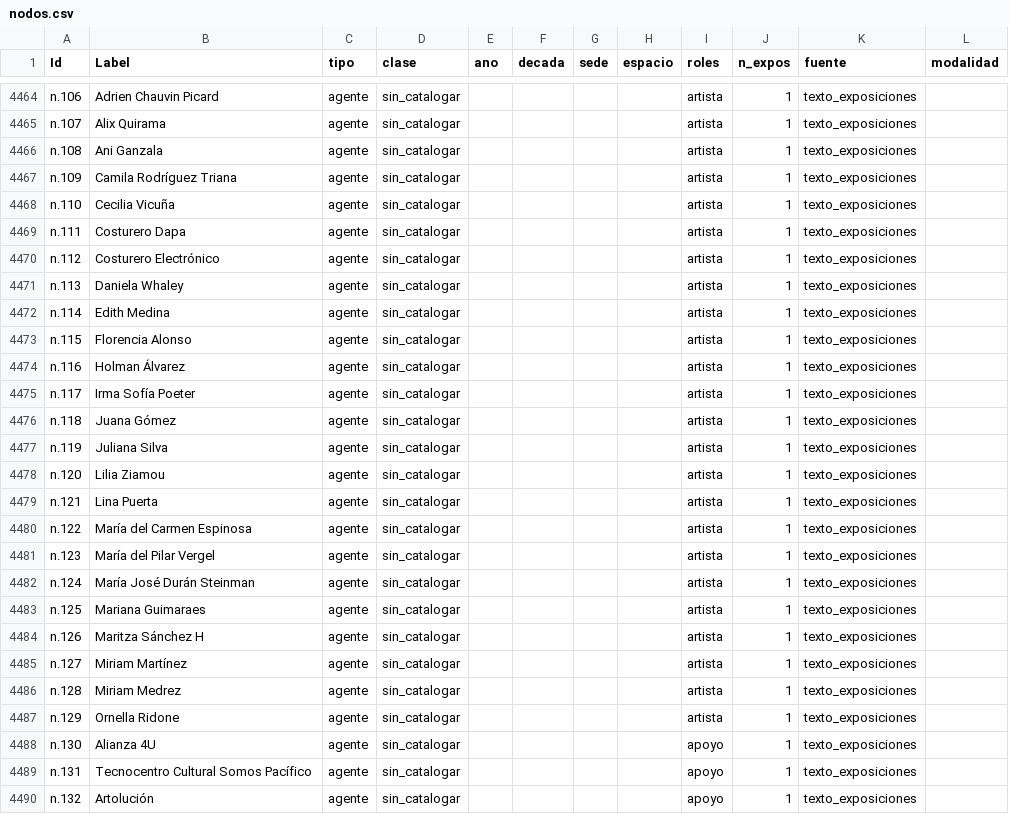
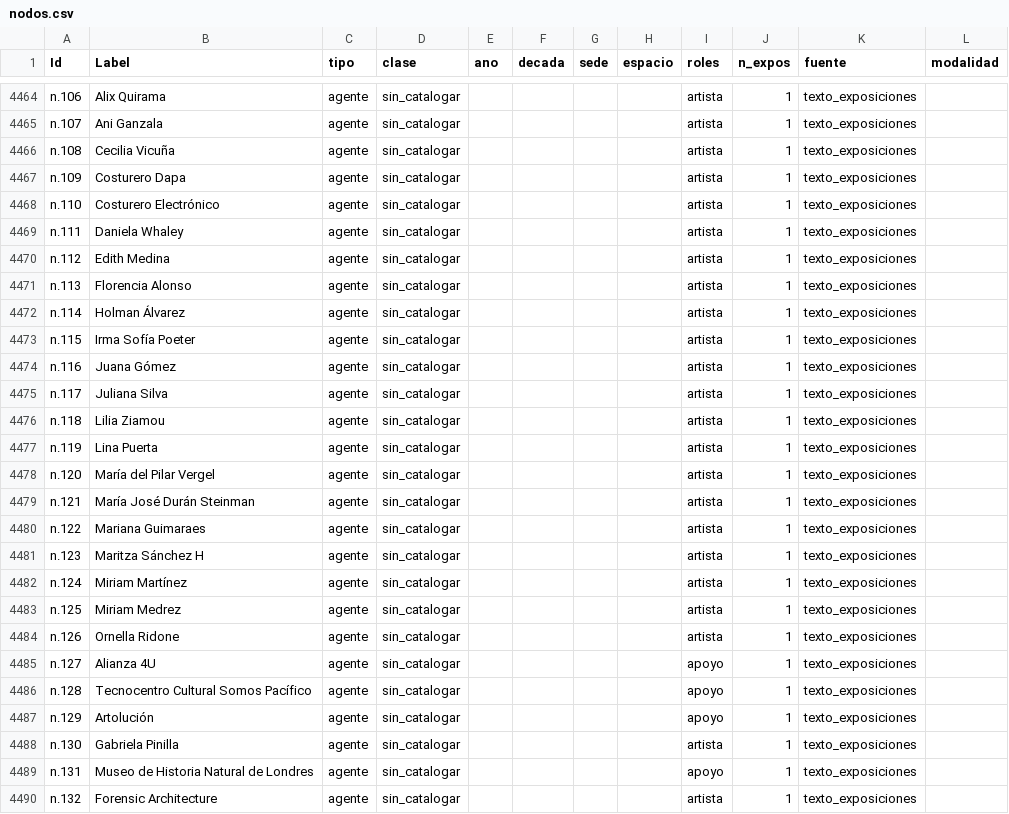
Before and after one commit to clockgatonegro/MLT-web, a CSV file: data/nodos.csv, drawn as a sheet; only a part is shown, gaps mark what is left out; the diff covers the shown part only; the diff names each change by its address in the sheet, - before the commit and + after, or states it on an @@ line.

```diff
--- a/data/nodos.csv
+++ b/data/nodos.csv
-B4464 (Label): Adrien Chauvin Picard
+B4464 (Label): Alix Quirama
-B4465 (Label): Alix Quirama
+B4465 (Label): Ani Ganzala
-B4466 (Label): Ani Ganzala
+B4466 (Label): Cecilia Vicuña
-B4467 (Label): Camila Rodríguez Triana
+B4467 (Label): Costurero Dapa
-B4468 (Label): Cecilia Vicuña
+B4468 (Label): Costurero Electrónico
-B4469 (Label): Costurero Dapa
+B4469 (Label): Daniela Whaley
-B4470 (Label): Costurero Electrónico
+B4470 (Label): Edith Medina
-B4471 (Label): Daniela Whaley
+B4471 (Label): Florencia Alonso
-B4472 (Label): Edith Medina
+B4472 (Label): Holman Álvarez
-B4473 (Label): Florencia Alonso
+B4473 (Label): Irma Sofía Poeter
-B4474 (Label): Holman Álvarez
+B4474 (Label): Juana Gómez
-B4475 (Label): Irma Sofía Poeter
+B4475 (Label): Juliana Silva
-B4476 (Label): Juana Gómez
+B4476 (Label): Lilia Ziamou
-B4477 (Label): Juliana Silva
+B4477 (Label): Lina Puerta
-B4478 (Label): Lilia Ziamou
+B4478 (Label): María del Pilar Vergel
-B4479 (Label): Lina Puerta
+B4479 (Label): María José Durán Steinman
-B4480 (Label): María del Carmen Espinosa
+B4480 (Label): Mariana Guimaraes
-B4481 (Label): María del Pilar Vergel
+B4481 (Label): Maritza Sánchez H
-B4482 (Label): María José Durán Steinman
+B4482 (Label): Miriam Martínez
-B4483 (Label): Mariana Guimaraes
+B4483 (Label): Miriam Medrez
-B4484 (Label): Maritza Sánchez H
+B4484 (Label): Ornella Ridone
-B4485 (Label): Miriam Martínez
+B4485 (Label): Alianza 4U
-I4485:I4487 (roles): artista
+I4485:I4487 (roles): apoyo
-B4486 (Label): Miriam Medrez
+B4486 (Label): Tecnocentro Cultural Somos Pacífico
-B4487 (Label): Ornella Ridone
+B4487 (Label): Artolución
-B4488 (Label): Alianza 4U
+B4488 (Label): Gabriela Pinilla
-I4488 (roles): apoyo
+I4488 (roles): artista
-B4489 (Label): Tecnocentro Cultural Somos Pacífico
+B4489 (Label): Museo de Historia Natural de Londres
-B4490 (Label): Artolución
+B4490 (Label): Forensic Architecture
-I4490 (roles): apoyo
+I4490 (roles): artista
```
Also changed, not shown: 3 removed rows and 123 edited cells elsewhere in this file, data/agentes.csv, data/aristas.csv, 5 other files.
